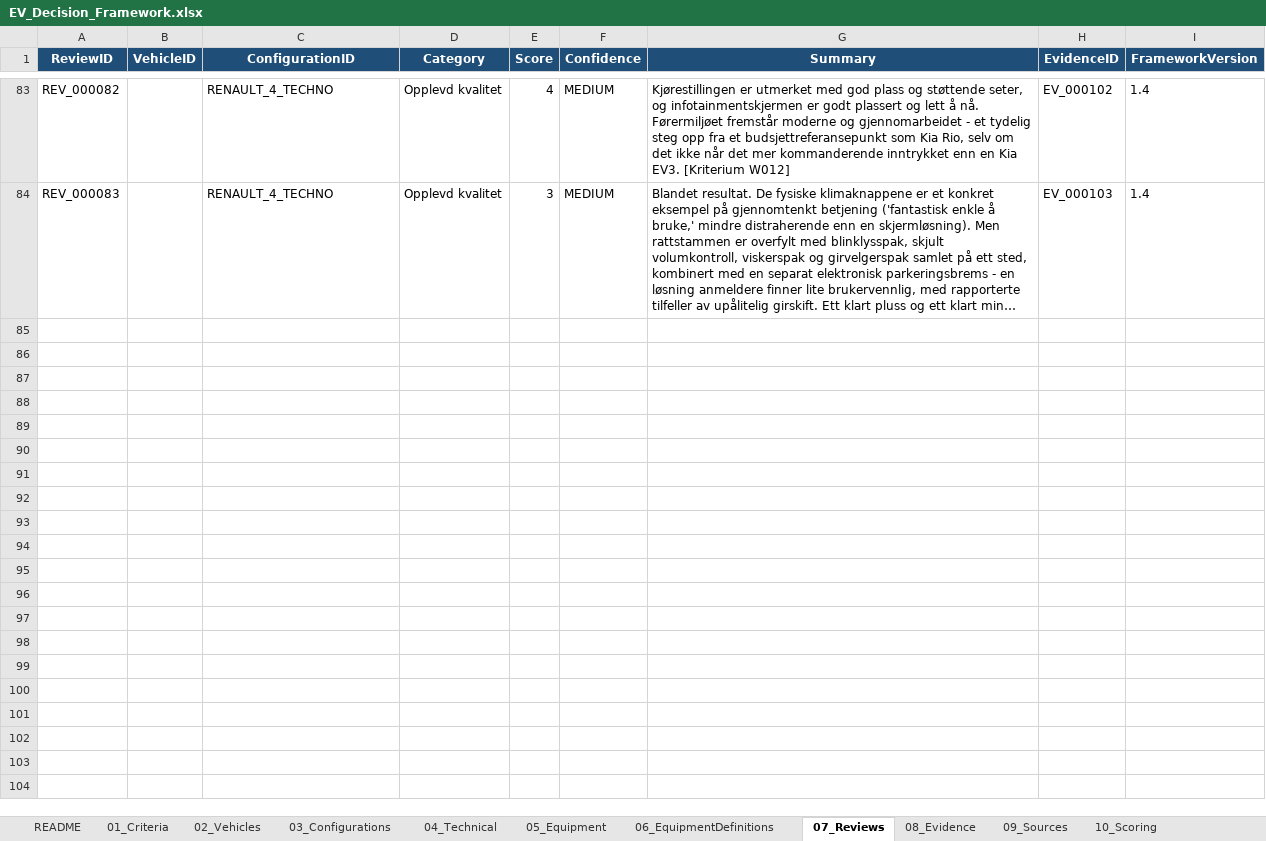
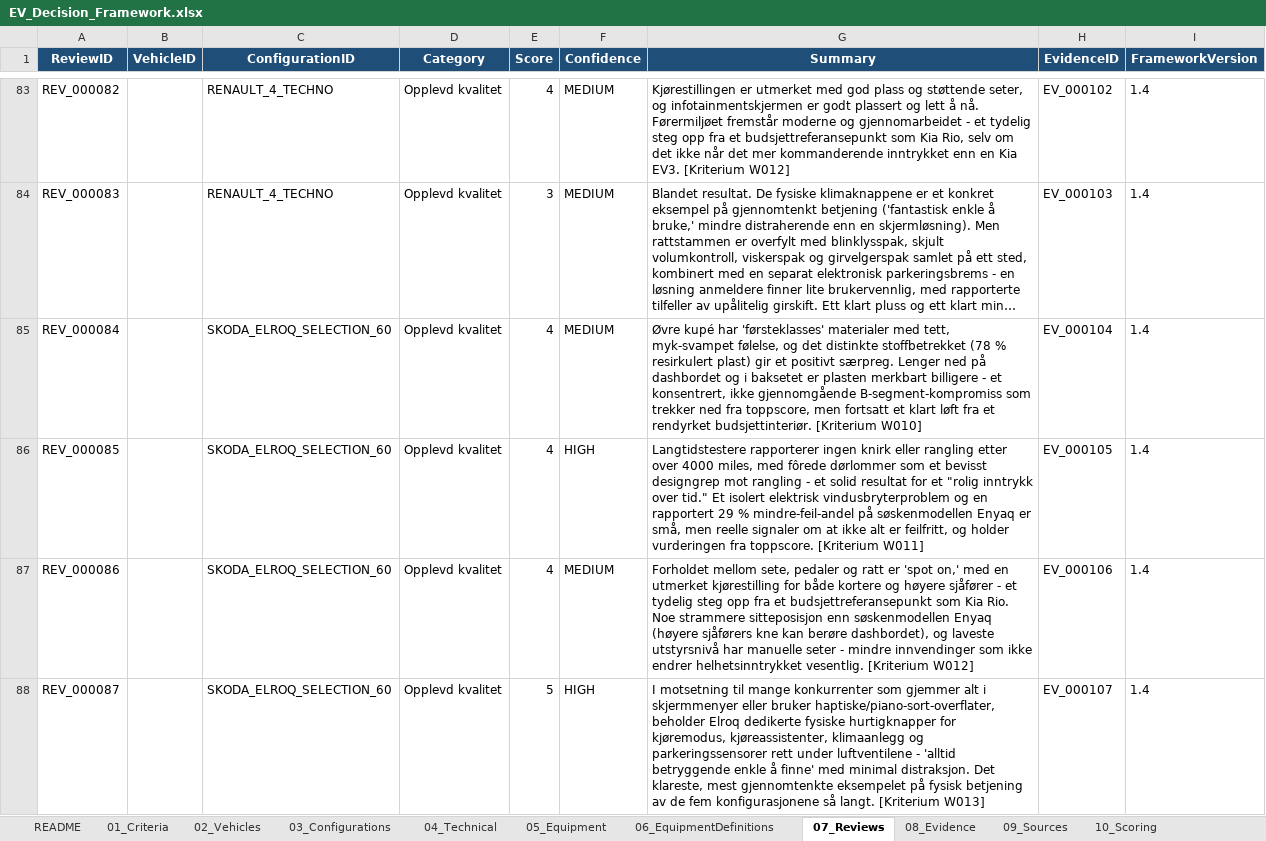
Before and after one commit to bemoy83/decision-framework, an Excel workbook: data/EV_Decision_Framework.xlsx, sheet 07_Reviews, drawn as a sheet; only a part is shown, gaps mark what is left out; long unchanged cells end in …; values as stored, in another font and other column widths than the file's, no borders; the diff names each change by its address in the sheet, - before the commit and + after, or states it on an @@ line.

Commit message:
Score Skoda Elroq Selection 60 on W010, W011, W012, W013
W010 (materialkvalitet): Øvre kupé har "førsteklasses" materialer med
myk-svampet følelse og et distinkt stoffbetrekk (78 % resirkulert
plast), men lenger ned på dashbordet og i baksetet er plasten
merkbart billigere - et konsentrert, ikke gjennomgående
B-segment-kompromiss. Scoret 4/5.

W011 (byggekvalitet/knirk): Langtidstestere rapporterer ingen knirk
eller rangling etter over 4000 miles, med fôrede dørlommer som et
bevisst grep mot rangling. Et isolert elektrisk vindusbryterproblem
og en rapportert 29 % mindre-feil-andel på søskenmodellen Enyaq
holder vurderingen fra toppscore. Scoret 4/5.

W012 (ergonomi/førermiljø): Forholdet mellom sete, pedaler og ratt er
"spot on" - et tydelig steg opp fra et budsjettreferansepunkt som
Kia Rio. Noe strammere sitteposisjon enn Enyaq og manuelle seter på
laveste utstyrsnivå er mindre innvendinger. Scoret 4/5.

W013 (betjeningskvalitet): Beholder dedikerte fysiske hurtigknapper
for kjøremodus, kjøreassistenter, klimaanlegg og parkeringssensorer
- "alltid betryggende enkle å finne" - i motsetning til konkurrenter
som gjemmer alt i skjermmenyer. Det klareste eksempelet på
gjennomtenkt fysisk betjening av de fem konfigurasjonene så langt.
Scoret 5/5.

Legger til tre nye kilder (What Car? sin langtidstest, Autocars
fullstendige anmeldelse, Carscoops); gjenbruker eksisterende
What Car?-kilde for materialkvalitet.

```diff
--- a/data/EV_Decision_Framework.xlsx (sheet 07_Reviews)
+++ b/data/EV_Decision_Framework.xlsx (sheet 07_Reviews)
+row 85: REV_000084 |  | SKODA_ELROQ_SELECTION_60 | Opplevd kvalitet | 4 | MEDIUM | Øvre kupé har 'førsteklasses' materialer med tett, myk-svampet følelse, og det distinkte stoffbetrekket (78 % resirkulert plast) gir et positivt særpreg. Lenger ned på dashbordet og i baksetet er plasten merkbart billigere - et konsentrert, ikke gjennomgående B-segment-kompromiss som trekker ned fra toppscore, men fortsatt et klart løft fra et rendyrket budsjettinteriør. [Kriterium W010] | EV_000104 | 1.4
+row 86: REV_000085 |  | SKODA_ELROQ_SELECTION_60 | Opplevd kvalitet | 4 | HIGH | Langtidstestere rapporterer ingen knirk eller rangling etter over 4000 miles, med fôrede dørlommer som et bevisst designgrep mot rangling - et solid resultat for et "rolig inntrykk over tid." Et isolert elektrisk vindusbryterproblem og en rapportert 29 % mindre-feil-andel på søskenmodellen Enyaq er små, men reelle signaler om at ikke alt er feilfritt, og holder vurderingen fra toppscore. [Kriterium W011] | EV_000105 | 1.4
+row 87: REV_000086 |  | SKODA_ELROQ_SELECTION_60 | Opplevd kvalitet | 4 | MEDIUM | Forholdet mellom sete, pedaler og ratt er 'spot on,' med en utmerket kjørestilling for både kortere og høyere sjåfører - et tydelig steg opp fra et budsjettreferansepunkt som Kia Rio. Noe strammere sitteposisjon enn søskenmodellen Enyaq (høyere sjåførers kne kan berøre dashbordet), og laveste utstyrsnivå har manuelle seter - mindre innvendinger som ikke endrer helhetsinntrykket vesentlig. [Kriterium W012] | EV_000106 | 1.4
+row 88: REV_000087 |  | SKODA_ELROQ_SELECTION_60 | Opplevd kvalitet | 5 | HIGH | I motsetning til mange konkurrenter som gjemmer alt i skjermmenyer eller bruker haptiske/piano-sort-overflater, beholder Elroq dedikerte fysiske hurtigknapper for kjøremodus, kjøreassistenter, klimaanlegg og parkeringssensorer rett under luftventilene - 'alltid betryggende enkle å finne' med minimal distraksjon. Det klareste, mest gjennomtenkte eksempelet på fysisk betjening av de fem konfigurasjonene så langt. [Kriterium W013] | EV_000107 | 1.4
```
Also changed, not shown: sheet 10_Scoring, sheet 09_Sources, sheet 08_Evidence.
